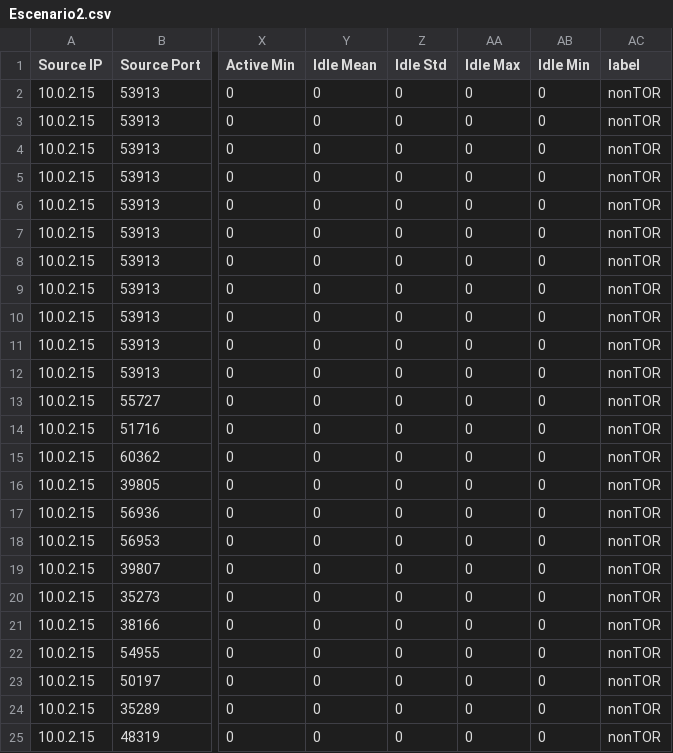
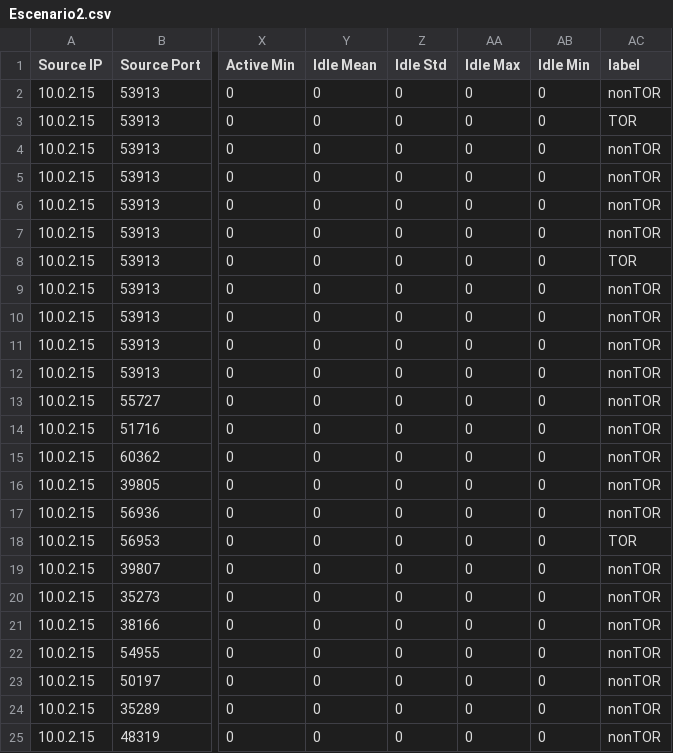
Before and after one commit to beespinosa1/Inter, a CSV file: Escenario2.csv, drawn as a sheet; only a part is shown, gaps mark what is left out; the diff names each change by its address in the sheet, - before the commit and + after, or states it on an @@ line.

Commit message:
TOR update

```diff
--- a/Escenario2.csv
+++ b/Escenario2.csv
-AC3 (label): nonTOR
+AC3 (label): TOR
-AC8 (label): nonTOR
+AC8 (label): TOR
-AC18 (label): nonTOR
+AC18 (label): TOR
```
